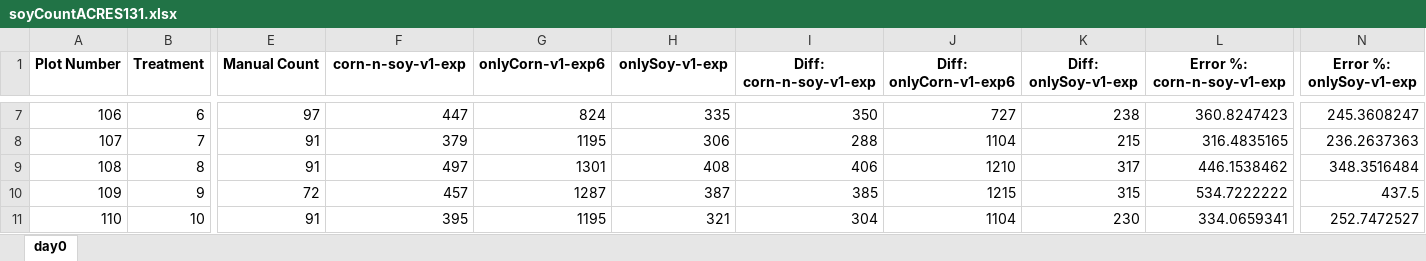
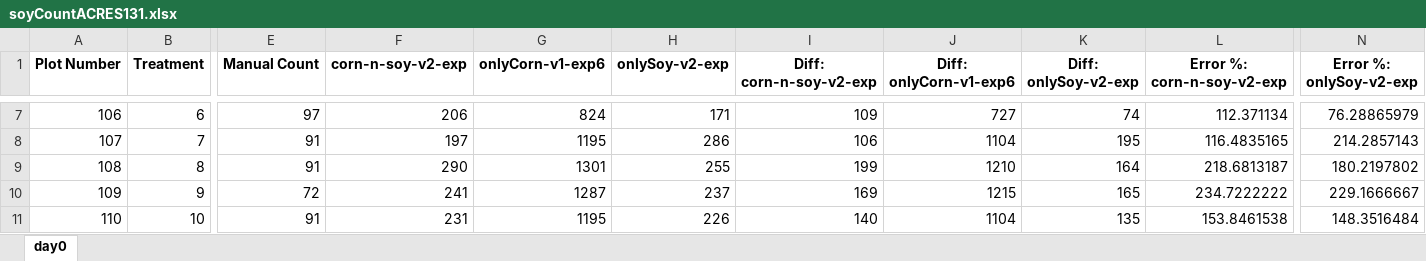
Before and after one commit to Salazar-Prime/yolov5, an Excel workbook: runs/acres22young/reports/soyCountACRES131.xlsx, sheet day0, drawn as a sheet; only a part is shown, gaps mark what is left out; values as stored, in another font and other column widths than the file's, no borders; the diff covers the shown part only; the diff names each change by its address in the sheet, - before the commit and + after, or states it on an @@ line.

Commit message:
fixed double counts in soy

```diff
--- a/runs/acres22young/reports/soyCountACRES131.xlsx (sheet day0)
+++ b/runs/acres22young/reports/soyCountACRES131.xlsx (sheet day0)
-F1: corn-n-soy-v1-exp
+F1: corn-n-soy-v2-exp
-H1: onlySoy-v1-exp
+H1: onlySoy-v2-exp
-I1: Diff: corn-n-soy-v1-exp
+I1: Diff: corn-n-soy-v2-exp
-K1: Diff: onlySoy-v1-exp
+K1: Diff: onlySoy-v2-exp
-L1: Error %: corn-n-soy-v1-exp
+L1: Error %: corn-n-soy-v2-exp
-N1: Error %: onlySoy-v1-exp
+N1: Error %: onlySoy-v2-exp
-F7 (corn-n-soy-v2-exp): 447
+F7 (corn-n-soy-v2-exp): 206
-H7 (onlySoy-v2-exp): 335
+H7 (onlySoy-v2-exp): 171
-I7 (Diff: corn-n-soy-v2-exp): 350
+I7 (Diff: corn-n-soy-v2-exp): 109
-K7 (Diff: onlySoy-v2-exp): 238
+K7 (Diff: onlySoy-v2-exp): 74
-L7 (Error %: corn-n-soy-v2-exp): 360.8247423
+L7 (Error %: corn-n-soy-v2-exp): 112.371134
-N7 (Error %: onlySoy-v2-exp): 245.3608247
+N7 (Error %: onlySoy-v2-exp): 76.28865979
-F8 (corn-n-soy-v2-exp): 379
+F8 (corn-n-soy-v2-exp): 197
-H8 (onlySoy-v2-exp): 306
+H8 (onlySoy-v2-exp): 286
-I8 (Diff: corn-n-soy-v2-exp): 288
+I8 (Diff: corn-n-soy-v2-exp): 106
-K8 (Diff: onlySoy-v2-exp): 215
+K8 (Diff: onlySoy-v2-exp): 195
-L8 (Error %: corn-n-soy-v2-exp): 316.4835165
+L8 (Error %: corn-n-soy-v2-exp): 116.4835165
-N8 (Error %: onlySoy-v2-exp): 236.2637363
+N8 (Error %: onlySoy-v2-exp): 214.2857143
-F9 (corn-n-soy-v2-exp): 497
+F9 (corn-n-soy-v2-exp): 290
-H9 (onlySoy-v2-exp): 408
+H9 (onlySoy-v2-exp): 255
-I9 (Diff: corn-n-soy-v2-exp): 406
+I9 (Diff: corn-n-soy-v2-exp): 199
-K9 (Diff: onlySoy-v2-exp): 317
+K9 (Diff: onlySoy-v2-exp): 164
-L9 (Error %: corn-n-soy-v2-exp): 446.1538462
+L9 (Error %: corn-n-soy-v2-exp): 218.6813187
-N9 (Error %: onlySoy-v2-exp): 348.3516484
+N9 (Error %: onlySoy-v2-exp): 180.2197802
-F10 (corn-n-soy-v2-exp): 457
+F10 (corn-n-soy-v2-exp): 241
-H10 (onlySoy-v2-exp): 387
+H10 (onlySoy-v2-exp): 237
-I10 (Diff: corn-n-soy-v2-exp): 385
+I10 (Diff: corn-n-soy-v2-exp): 169
-K10 (Diff: onlySoy-v2-exp): 315
+K10 (Diff: onlySoy-v2-exp): 165
-L10 (Error %: corn-n-soy-v2-exp): 534.7222222
+L10 (Error %: corn-n-soy-v2-exp): 234.7222222
-N10 (Error %: onlySoy-v2-exp): 437.5
+N10 (Error %: onlySoy-v2-exp): 229.1666667
-F11 (corn-n-soy-v2-exp): 395
+F11 (corn-n-soy-v2-exp): 231
-H11 (onlySoy-v2-exp): 321
+H11 (onlySoy-v2-exp): 226
-I11 (Diff: corn-n-soy-v2-exp): 304
+I11 (Diff: corn-n-soy-v2-exp): 140
-K11 (Diff: onlySoy-v2-exp): 230
+K11 (Diff: onlySoy-v2-exp): 135
-L11 (Error %: corn-n-soy-v2-exp): 334.0659341
+L11 (Error %: corn-n-soy-v2-exp): 153.8461538
-N11 (Error %: onlySoy-v2-exp): 252.7472527
+N11 (Error %: onlySoy-v2-exp): 148.3516484
```
Also changed, not shown: 186 edited cells elsewhere in this sheet, runs/acres22young/reports/trainDataStats.xlsx, 20 other files.
